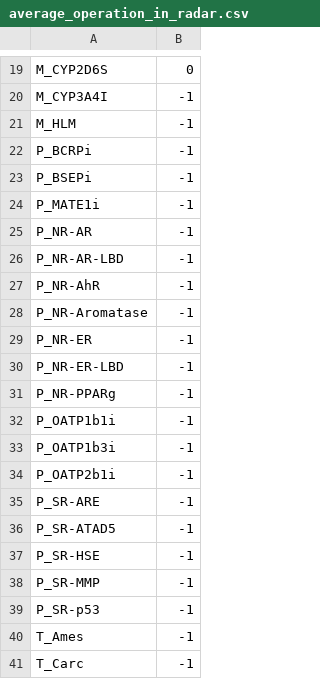
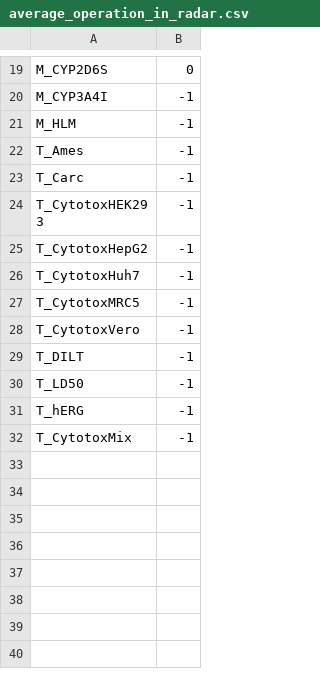
Before and after one commit to wxy0810500/deep_molecule_engine_client, a CSV file: configuration/average_operation_in_radar.csv, drawn as a sheet; only a part is shown, gaps mark what is left out; the shorter side is filled out with more unchanged rows.

```diff
--- a/configuration/average_operation_in_radar.csv
+++ b/configuration/average_operation_in_radar.csv
@@ -21,20 +21,2 @@ M_CYP3A4I,-1
 M_HLM,-1
-P_BCRPi,-1
-P_BSEPi,-1
-P_MATE1i,-1
-P_NR-AR,-1
-P_NR-AR-LBD,-1
-P_NR-AhR,-1
-P_NR-Aromatase,-1
-P_NR-ER,-1
-P_NR-ER-LBD,-1
-P_NR-PPARg,-1
-P_OATP1b1i,-1
-P_OATP1b3i,-1
-P_OATP2b1i,-1
-P_SR-ARE,-1
-P_SR-ATAD5,-1
-P_SR-HSE,-1
-P_SR-MMP,-1
-P_SR-p53,-1
 T_Ames,-1
```
Also changed, not shown: 4 other files.
